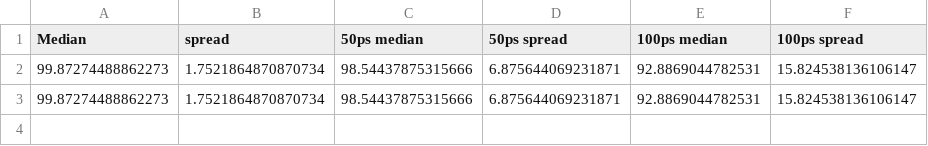
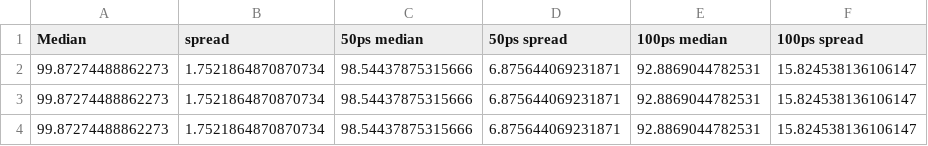
Before and after one commit to AntonKristensen/PicoTDC, a CSV file: Simulations/FinalSims/Resolution/results.csv, drawn as a sheet; the diff names each change by its address in the sheet, - before the commit and + after, or states it on an @@ line.

```diff
--- a/Simulations/FinalSims/Resolution/results.csv
+++ b/Simulations/FinalSims/Resolution/results.csv
+row 4: 99.87274488862273 | 1.7521864870870734 | 98.54437875315666 | 6.875644069231871 | 92.8869044782531 | 15.824538136106147
```
Also changed, not shown: 2 other files.
